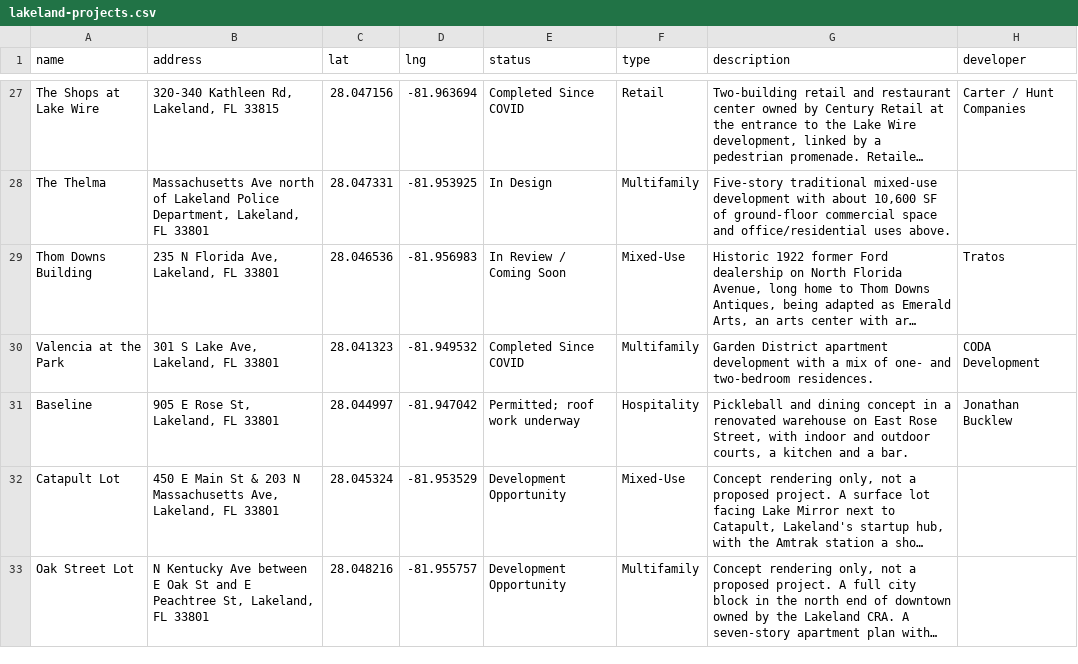
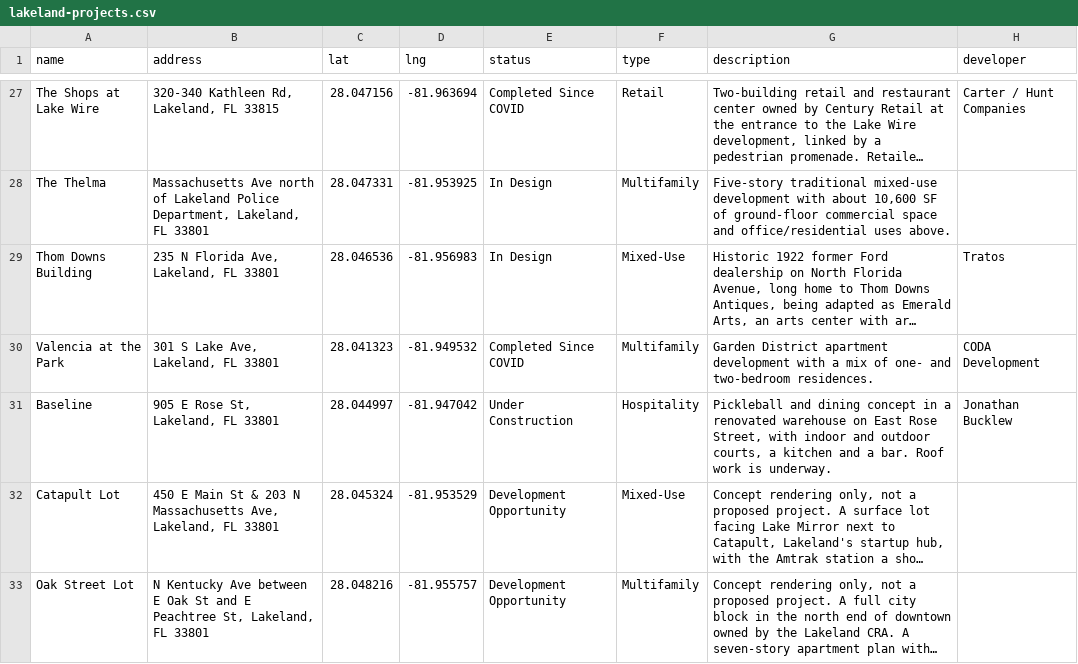
Before and after one commit to lakelandedc/lakeland-development-tracker, a CSV file: lakeland-projects.csv, drawn as a sheet; only a part is shown, gaps mark what is left out; long unchanged cells end in …; the diff names each change by its address in the sheet, - before the commit and + after, or states it on an @@ line.

Commit message:
Use standard statuses for Thom Downs and Baseline; revert popup status text

```diff
--- a/lakeland-projects.csv
+++ b/lakeland-projects.csv
-E29 (status): In Review / Coming Soon
+E29 (status): In Design
-E31 (status): Permitted; roof work underway
+E31 (status): Under Construction
-G31 (description): …a bar.
+G31 (description): …a bar. Roof work is underway.
```
Also changed, not shown: 1 other file.
